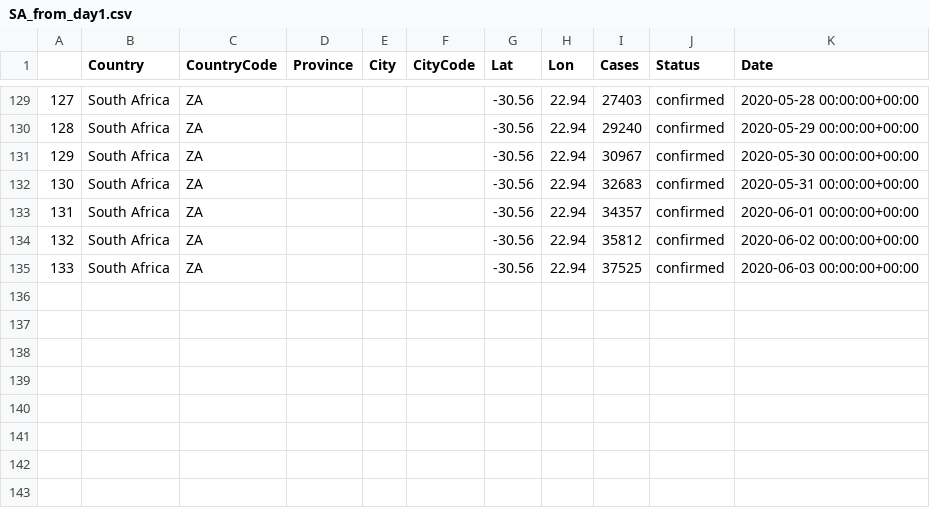
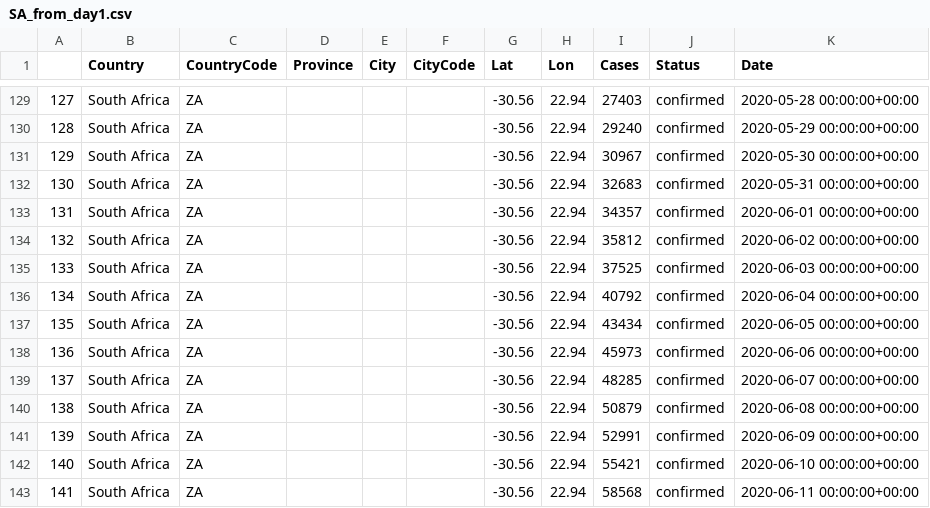
Before and after one commit to tshepojrampai/covid_dash, a CSV file: data/external/SA_from_day1.csv, drawn as a sheet; only a part is shown, gaps mark what is left out.

```diff
--- a/data/external/SA_from_day1.csv
+++ b/data/external/SA_from_day1.csv
@@ -135 +135,9 @@
 133,South Africa,ZA,,,,-30.56,22.94,37525,confirmed,2020-06-03 00:00:00+00:00
+134,South Africa,ZA,,,,-30.56,22.94,40792,confirmed,2020-06-04 00:00:00+00:00
+135,South Africa,ZA,,,,-30.56,22.94,43434,confirmed,2020-06-05 00:00:00+00:00
+136,South Africa,ZA,,,,-30.56,22.94,45973,confirmed,2020-06-06 00:00:00+00:00
+137,South Africa,ZA,,,,-30.56,22.94,48285,confirmed,2020-06-07 00:00:00+00:00
+138,South Africa,ZA,,,,-30.56,22.94,50879,confirmed,2020-06-08 00:00:00+00:00
+139,South Africa,ZA,,,,-30.56,22.94,52991,confirmed,2020-06-09 00:00:00+00:00
+140,South Africa,ZA,,,,-30.56,22.94,55421,confirmed,2020-06-10 00:00:00+00:00
+141,South Africa,ZA,,,,-30.56,22.94,58568,confirmed,2020-06-11 00:00:00+00:00
```
Also changed, not shown: data/external/Covid_data.csv, data/external/Sa_live.csv, 5 other files.
